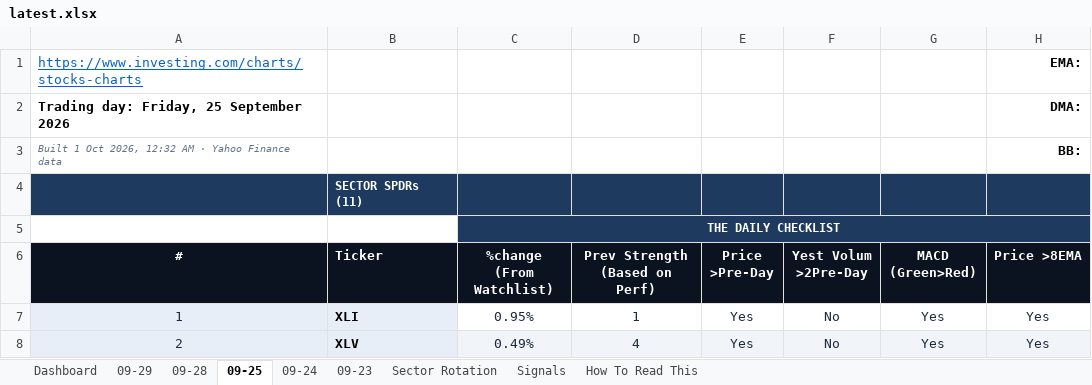
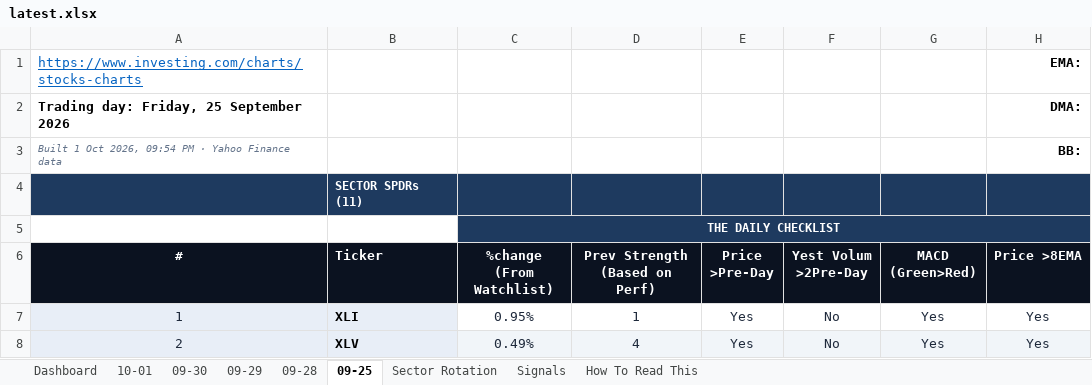
Before and after one commit to GeoWizard4645/Stock-Analysis-for-my-Grandpa, an Excel workbook: docs/data/latest.xlsx, sheet 09-25, drawn as a sheet; only a part is shown; values as stored, in another font and other column widths than the file's, no borders; conditional formats not drawn; the diff names each change by its address in the sheet, - before the commit and + after, or states it on an @@ line.

```diff
--- a/docs/data/latest.xlsx (sheet 09-25)
+++ b/docs/data/latest.xlsx (sheet 09-25)
-sheet tab: 09-24
-sheet tab: 09-23
+sheet tab: 10-01
+sheet tab: 09-30
-A3 (#): …Oct 2026, 12:32 AM · Yahoo…
+A3 (#): …Oct 2026, 09:54 PM · Yahoo…
```
Also changed, not shown: sheet Dashboard, sheet Signals, sheet Sector Rotation, sheet 09-29, sheet 09-28, 1 other file.
